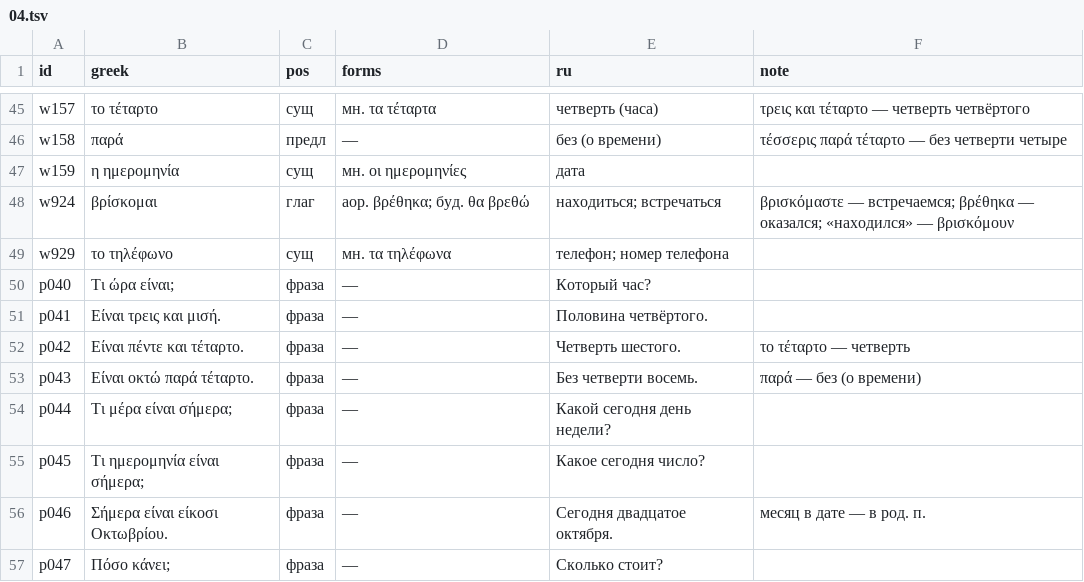
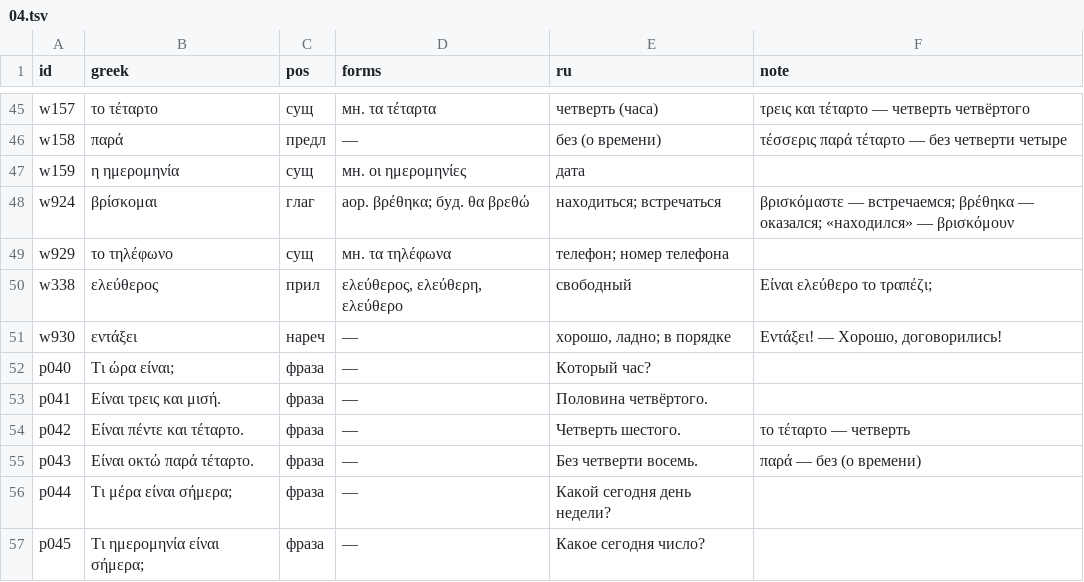
Before and after one commit to lavich/tetradio, a TSV file: docs/course/lexicon/04.tsv, drawn as a sheet; only a part is shown, gaps mark what is left out; the shorter side is filled out with more unchanged rows.

Commit message:
content(m04): карточки ελεύθερος и εντάξει в уроке «Договариваемся о встрече»
Урок m04-3 объясняет и употребляет ελεύθερος/ελεύθερη и «Εντάξει!», но карточек
этих слов в уроке не было.

- w338 ελεύθερος перенесён из m09-1 и лексикона 09 в m04-3 и лексикон 04
  (id прежний: прогресс хранится по нему); в m09-1 слово остаётся знакомым.
- Новое слово w930 εντάξει (нареч, /enˈdaksi/) — «хорошо, ладно; в порядке»,
  заметка «Εντάξει! — Хорошо, договорились!». Словом, а не фразой: фраз в 04
  уже 15 из 15.
- check-lexicon: модуль 04 — до 50 слов (EXTRA 4: 3), модуль 09 — от 39 (SHORT 9: 1);
  README лексикона описывает исключения.

Карточка εντάξει без записи — звучит синтезом устройства; озвучка:
npm run voices -- words --course=greek-a2 (озвучит только её).

```diff
--- a/docs/course/lexicon/04.tsv
+++ b/docs/course/lexicon/04.tsv
@@ -49,2 +49,4 @@ w924	βρίσκομαι	глаг	аор. βρέθηκα; буд. θα βρεθώ
 w929	το τηλέφωνο	сущ	мн. τα τηλέφωνα	телефон; номер телефона	
+w338	ελεύθερος	прил	ελεύθερος, ελεύθερη, ελεύθερο	свободный	Είναι ελεύθερο το τραπέζι;
+w930	εντάξει	нареч	—	хорошо, ладно; в порядке	Εντάξει! — Хорошо, договорились!
 p040	Τι ώρα είναι;	фраза	—	Который час?	
```
Also changed, not shown: docs/course/lexicon/09.tsv, 6 other files.
